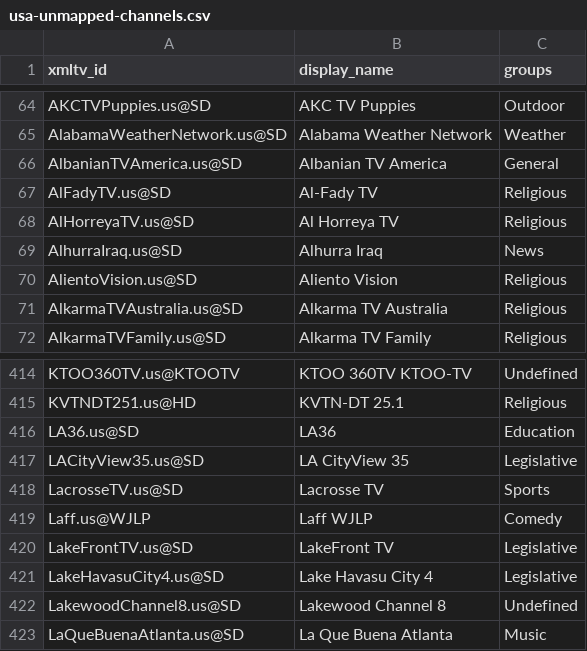
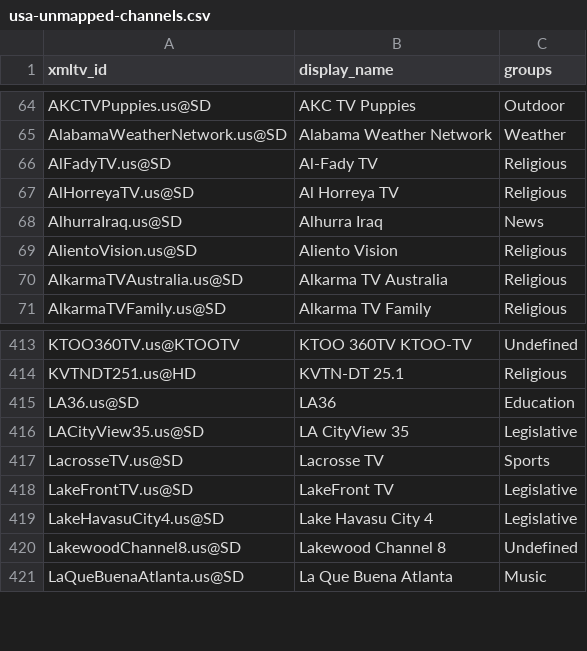
Before and after one commit to Kaimandura/epg-de, a CSV file: reports/usa-unmapped-channels.csv, drawn as a sheet; only a part is shown, gaps mark what is left out; the diff names each change by its address in the sheet, - before the commit and + after, or states it on an @@ line.

```diff
--- a/reports/usa-unmapped-channels.csv
+++ b/reports/usa-unmapped-channels.csv
-row 66: AlbanianTVAmerica.us@SD | Albanian TV America | General
-row 419: Laff.us@WJLP | Laff WJLP | Comedy
```
Also changed, not shown: 7 other files.
